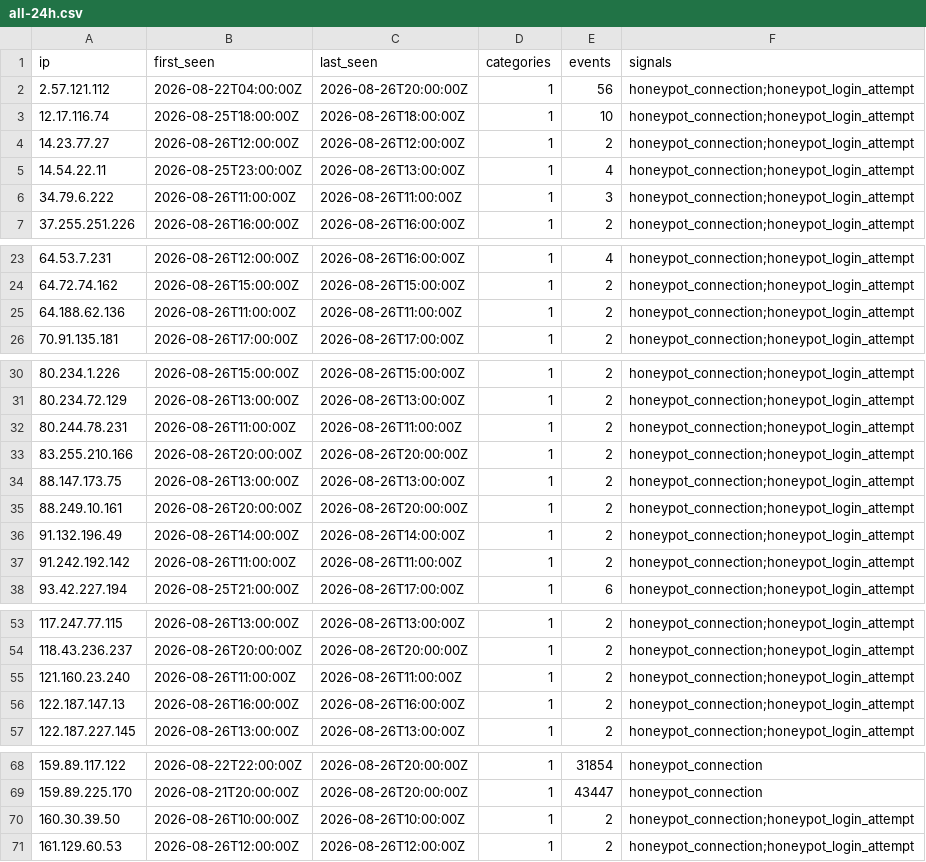
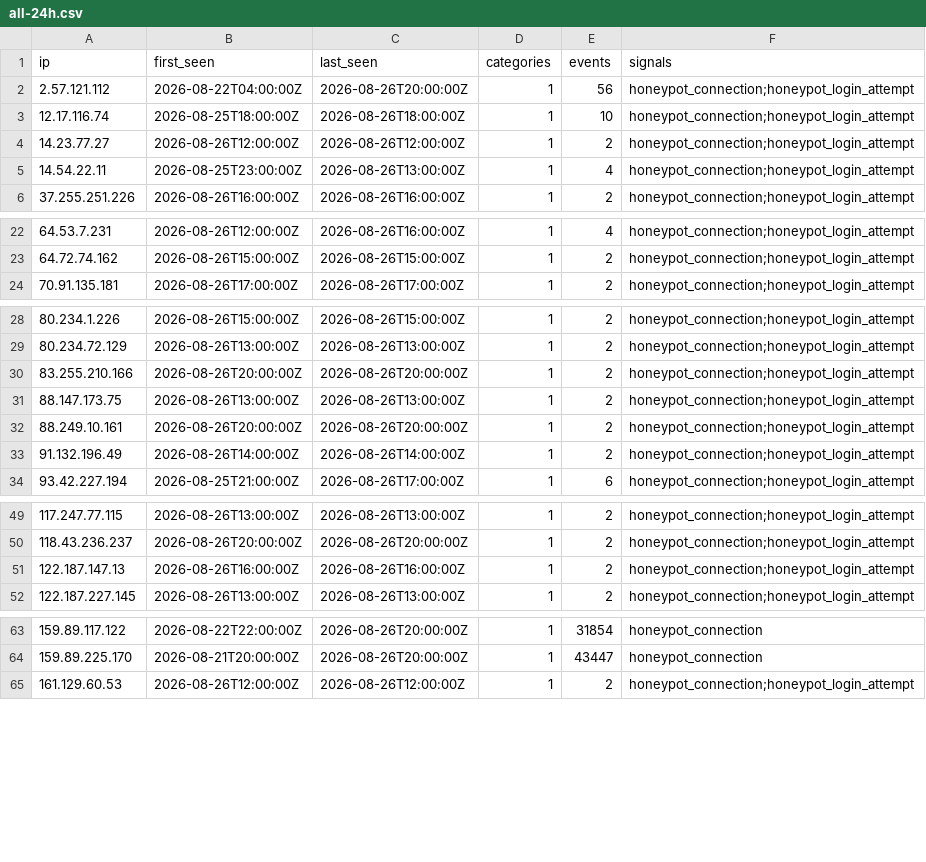
Before and after one commit to brandontroidl/blocklist, a CSV file: retention/all-24h.csv, drawn as a sheet; only a part is shown, gaps mark what is left out; the diff covers the shown part only; the diff names each change by its address in the sheet, - before the commit and + after, or states it on an @@ line.

```diff
--- a/retention/all-24h.csv
+++ b/retention/all-24h.csv
-row 6: 34.79.6.222 | 2026-08-26T11:00:00Z | 2026-08-26T11:00:00Z | 1 | 3 | honeypot_connection;honeypot_login_attempt
-row 25: 64.188.62.136 | 2026-08-26T11:00:00Z | 2026-08-26T11:00:00Z | 1 | 2 | honeypot_connection;honeypot_login_attempt
-row 32: 80.244.78.231 | 2026-08-26T11:00:00Z | 2026-08-26T11:00:00Z | 1 | 2 | honeypot_connection;honeypot_login_attempt
-row 37: 91.242.192.142 | 2026-08-26T11:00:00Z | 2026-08-26T11:00:00Z | 1 | 2 | honeypot_connection;honeypot_login_attempt
-row 55: 121.160.23.240 | 2026-08-26T11:00:00Z | 2026-08-26T11:00:00Z | 1 | 2 | honeypot_connection;honeypot_login_attempt
-row 70: 160.30.39.50 | 2026-08-26T10:00:00Z | 2026-08-26T10:00:00Z | 1 | 2 | honeypot_connection;honeypot_login_attempt
```
Also changed, not shown: 3 removed rows elsewhere in this file, tiers/standard.csv, 39 other files.
